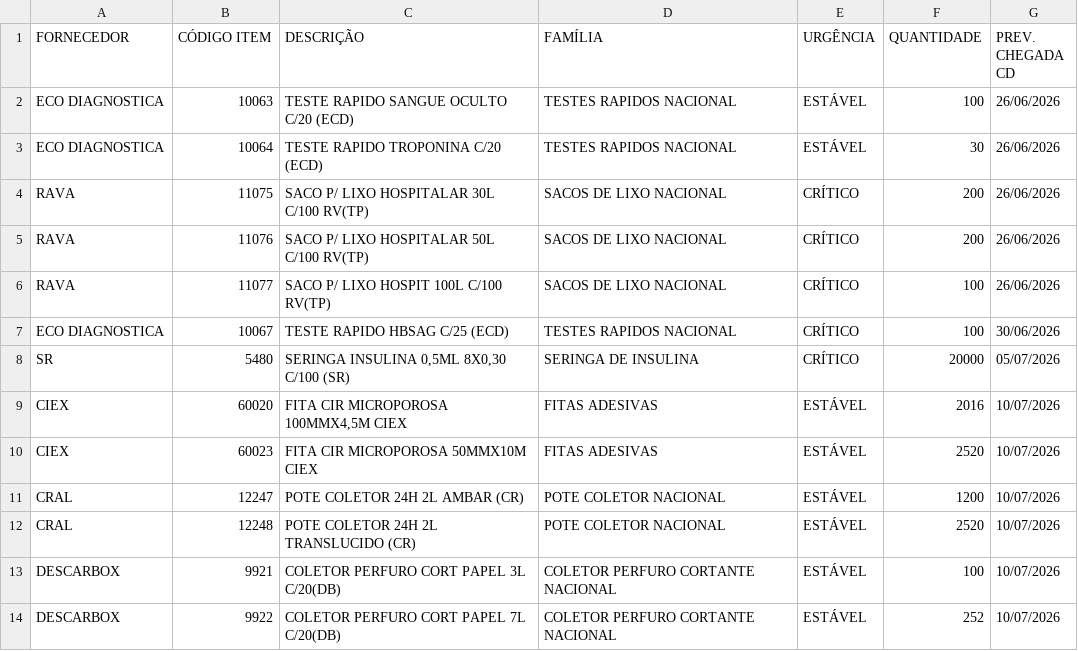
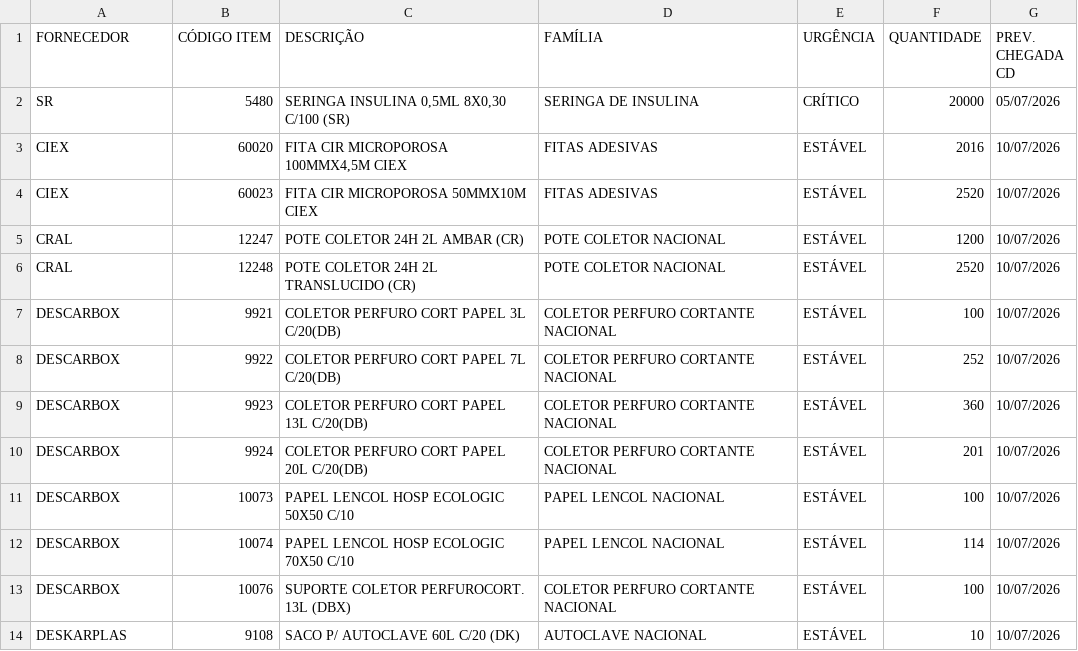
Before and after one commit to FelipeFreitasLabor/FUP-IMPORTA-O, a CSV file: resumo_nacional.csv, drawn as a sheet; only a part is shown; the shorter side is filled out with more unchanged rows; the diff names each change by its address in the sheet, - before the commit and + after, or states it on an @@ line.

```diff
--- a/resumo_nacional.csv
+++ b/resumo_nacional.csv
-row 2: ECO DIAGNOSTICA | 10063 | TESTE RAPIDO SANGUE OCULTO C/20 (ECD) | TESTES RAPIDOS NACIONAL | ESTÁVEL | 100 | 26/06/2026
-row 3: ECO DIAGNOSTICA | 10064 | TESTE RAPIDO TROPONINA C/20 (ECD) | TESTES RAPIDOS NACIONAL | ESTÁVEL | 30 | 26/06/2026
-row 4: RAVA | 11075 | SACO P/ LIXO HOSPITALAR 30L C/100 RV(TP) | SACOS DE LIXO NACIONAL | CRÍTICO | 200 | 26/06/2026
-row 5: RAVA | 11076 | SACO P/ LIXO HOSPITALAR 50L C/100 RV(TP) | SACOS DE LIXO NACIONAL | CRÍTICO | 200 | 26/06/2026
-row 6: RAVA | 11077 | SACO P/ LIXO HOSPIT 100L C/100 RV(TP) | SACOS DE LIXO NACIONAL | CRÍTICO | 100 | 26/06/2026
-row 7: ECO DIAGNOSTICA | 10067 | TESTE RAPIDO HBSAG C/25 (ECD) | TESTES RAPIDOS NACIONAL | CRÍTICO | 100 | 30/06/2026
```
Also changed, not shown: container.csv, resumo.csv.
